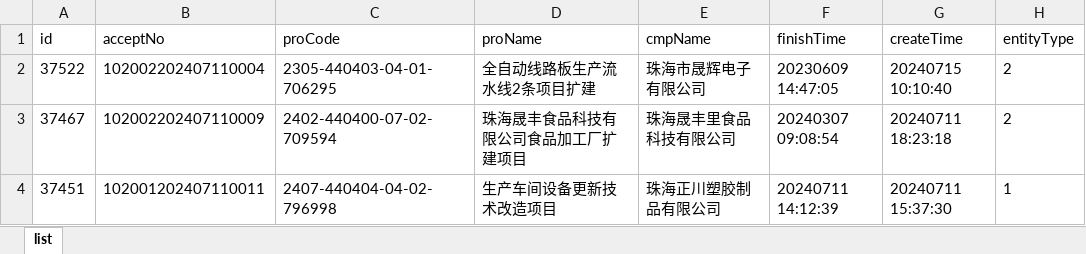
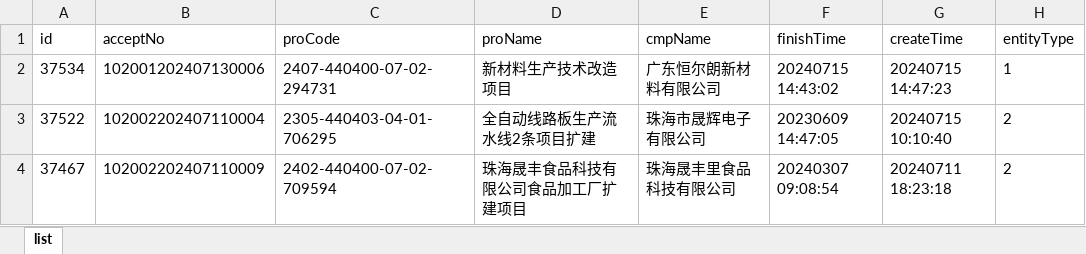
Before and after one commit to goonhope/blist, an Excel workbook: 珠海_blist.xlsx, sheet list, drawn as a sheet; only a part is shown; the shorter side is filled out with more unchanged rows; values as stored, in another font and other column widths than the file's, no borders; the diff names each change by its address in the sheet, - before the commit and + after, or states it on an @@ line.

```diff
--- a/珠海_blist.xlsx (sheet list)
+++ b/珠海_blist.xlsx (sheet list)
+row 2: 37534 | 102001202407130006 | 2407-440400-07-02-294731 | 新材料生产技术改造项目 | 广东恒尔朗新材料有限公司 | 20240715 14:43:02 | 20240715 14:47:23 | 1
```
Also changed, not shown: 1 other file.
